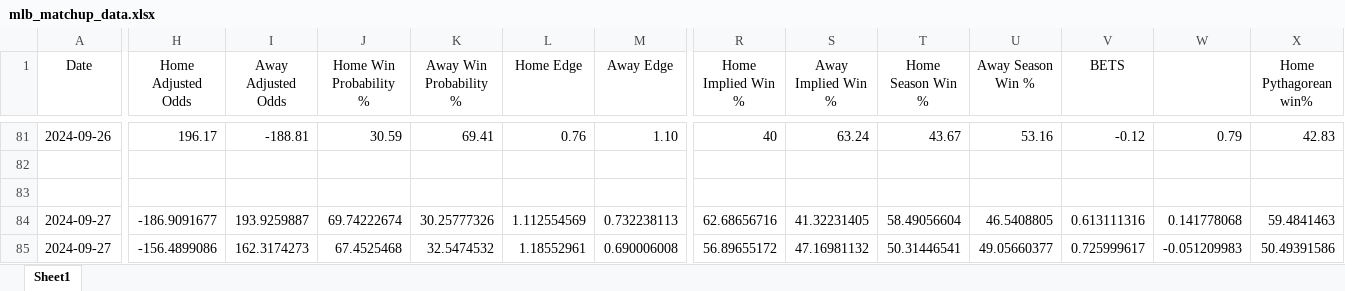
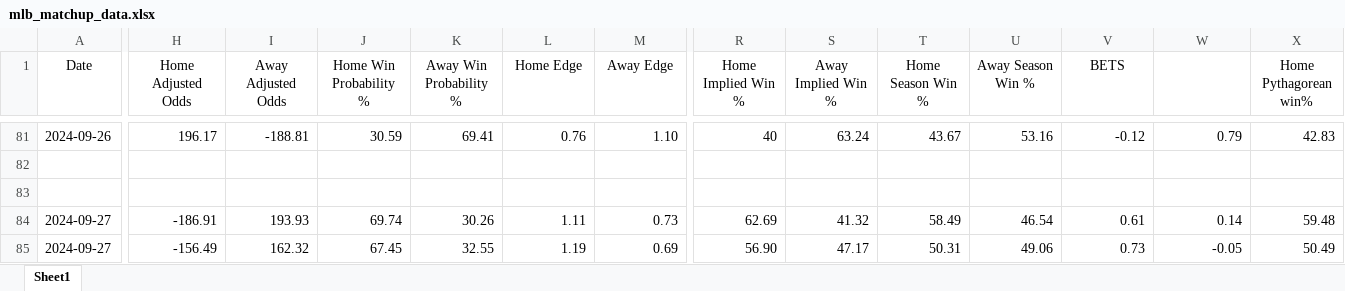
Before and after one commit to chrislinn74/vortex-v1-algo, an Excel workbook: mlb_matchup_data.xlsx, sheet Sheet1, drawn as a sheet; only a part is shown, gaps mark what is left out; values as stored, in another font and other column widths than the file's, no borders; conditional formats not drawn; the diff covers the shown part only; the diff names each change by its address in the sheet, - before the commit and + after, or states it on an @@ line.

```diff
--- a/mlb_matchup_data.xlsx (sheet Sheet1)
+++ b/mlb_matchup_data.xlsx (sheet Sheet1)
-H84 (Home Adjusted Odds): -186.9091677
+H84 (Home Adjusted Odds): -186.91
-I84 (Away Adjusted Odds): 193.9259887
+I84 (Away Adjusted Odds): 193.93
-J84 (Home Win Probability %): 69.74222674
+J84 (Home Win Probability %): 69.74
-K84 (Away Win Probability %): 30.25777326
+K84 (Away Win Probability %): 30.26
-L84 (Home Edge): 1.112554569
+L84 (Home Edge): 1.11
-M84 (Away Edge): 0.732238113
+M84 (Away Edge): 0.73
-R84 (Home Implied Win %): 62.68656716
+R84 (Home Implied Win %): 62.69
-S84 (Away Implied Win %): 41.32231405
+S84 (Away Implied Win %): 41.32
-T84 (Home Season Win %): 58.49056604
+T84 (Home Season Win %): 58.49
-U84 (Away Season Win %): 46.5408805
+U84 (Away Season Win %): 46.54
-V84 (BETS): 0.613111316
+V84 (BETS): 0.61
-W84: 0.141778068
+W84: 0.14
-X84 (Home Pythagorean win%): 59.4841463
+X84 (Home Pythagorean win%): 59.48
-H85 (Home Adjusted Odds): -156.4899086
+H85 (Home Adjusted Odds): -156.49
-I85 (Away Adjusted Odds): 162.3174273
+I85 (Away Adjusted Odds): 162.32
-J85 (Home Win Probability %): 67.4525468
+J85 (Home Win Probability %): 67.45
-K85 (Away Win Probability %): 32.5474532
+K85 (Away Win Probability %): 32.55
-L85 (Home Edge): 1.18552961
+L85 (Home Edge): 1.19
-M85 (Away Edge): 0.690006008
+M85 (Away Edge): 0.69
-R85 (Home Implied Win %): 56.89655172
+R85 (Home Implied Win %): 56.90
-S85 (Away Implied Win %): 47.16981132
+S85 (Away Implied Win %): 47.17
-T85 (Home Season Win %): 50.31446541
+T85 (Home Season Win %): 50.31
-U85 (Away Season Win %): 49.05660377
+U85 (Away Season Win %): 49.06
-V85 (BETS): 0.725999617
+V85 (BETS): 0.73
-W85: -0.051209983
+W85: -0.05
-X85 (Home Pythagorean win%): 50.49391586
+X85 (Home Pythagorean win%): 50.49
```
Also changed, not shown: 7 added rows and 154 edited cells elsewhere in this sheet, 1 other file.
